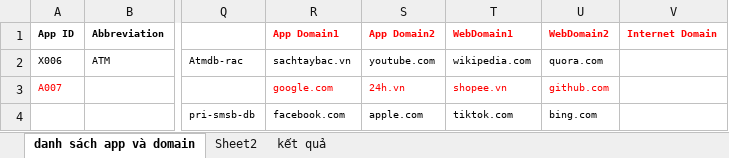
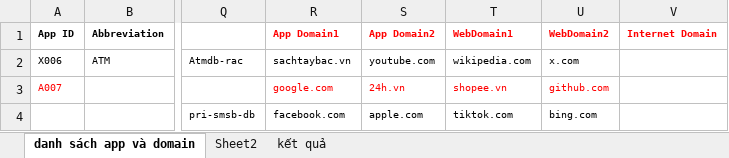
Before and after one commit to sllpklls/Scan-ip, an Excel workbook: data/Book1.xlsx, sheet danh sách app và domain, drawn as a sheet; only a part is shown, gaps mark what is left out; values as stored, in another font and other column widths than the file's, no borders; conditional formats not drawn; the diff names each change by its address in the sheet, - before the commit and + after, or states it on an @@ line.

Commit message:
load 4 domain and group by ip

```diff
--- a/data/Book1.xlsx (sheet danh sách app và domain)
+++ b/data/Book1.xlsx (sheet danh sách app và domain)
-U2 (WebDomain2): quora.com
+U2 (WebDomain2): x.com
```
Also changed, not shown: 1 other file.
